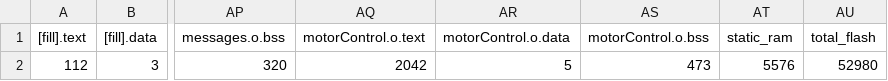
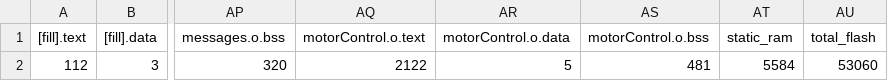
Before and after one commit to martinferianc/EmbeddedSystems-EIE3, a CSV file: Coursework 2/src/BUILD/NUCLEO_F303K8/GCC_ARM/src_map.csv, drawn as a sheet; only a part is shown, gaps mark what is left out; the diff names each change by its address in the sheet, - before the commit and + after, or states it on an @@ line.

Commit message:
tuning rotations controller

```diff
--- a/Coursework 2/src/BUILD/NUCLEO_F303K8/GCC_ARM/src_map.csv
+++ b/Coursework 2/src/BUILD/NUCLEO_F303K8/GCC_ARM/src_map.csv
-AQ2 (motorControl.o.text): 2042
+AQ2 (motorControl.o.text): 2122
-AS2 (motorControl.o.bss): 473
+AS2 (motorControl.o.bss): 481
-AT2 (static_ram): 5576
+AT2 (static_ram): 5584
-AU2 (total_flash): 52980
+AU2 (total_flash): 53060
```
Also changed, not shown: 6 other files.
